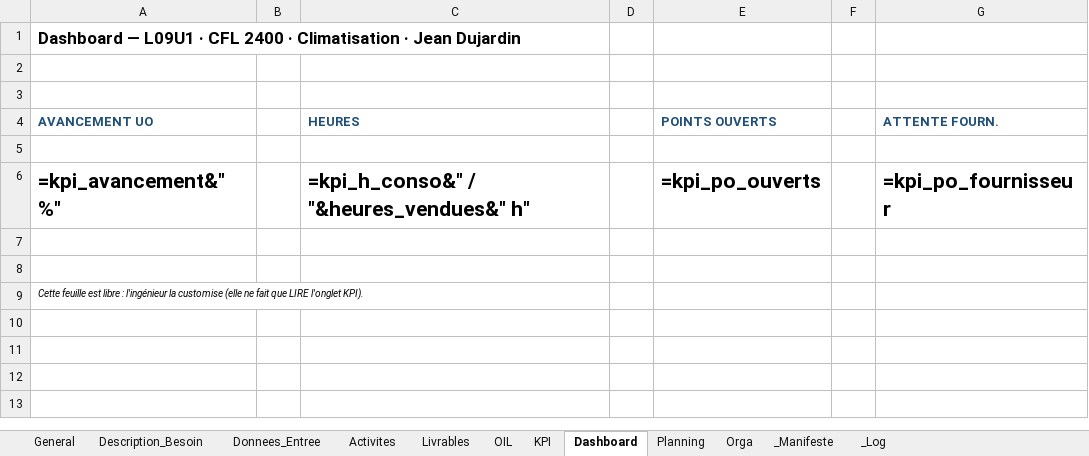
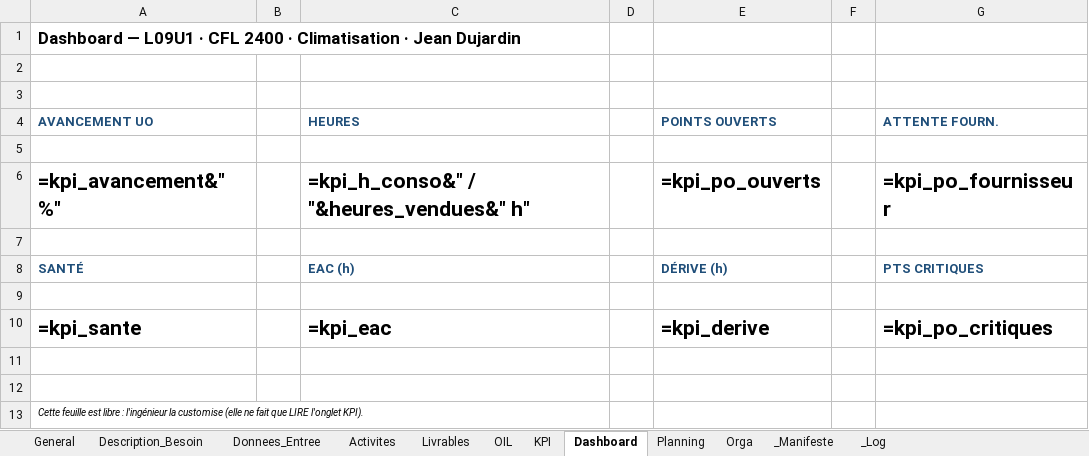
Before and after one commit to JLCHAUD/SysEng, an Excel workbook: projet_TrainSystem/L09U1-CFL2400-CLIM.xlsx, sheet Dashboard, drawn as a sheet; values as stored, in another font and other column widths than the file's, no borders; formulas without a stored value are shown as written; the diff names each change by its address in the sheet, - before the commit and + after, or states it on an @@ line.

```diff
--- a/projet_TrainSystem/L09U1-CFL2400-CLIM.xlsx (sheet Dashboard)
+++ b/projet_TrainSystem/L09U1-CFL2400-CLIM.xlsx (sheet Dashboard)
+row 8: SANTÉ |  | EAC (h) |  | DÉRIVE (h) |  | PTS CRITIQUES
+row 9: (empty)
+row 10: =kpi_sante |  | =kpi_eac |  | =kpi_derive |  | =kpi_po_critiques
+row 11: (empty)
```
Also changed, not shown: sheet KPI, sheet _Manifeste, sheet OIL, sheet _Log, 1 other file.
